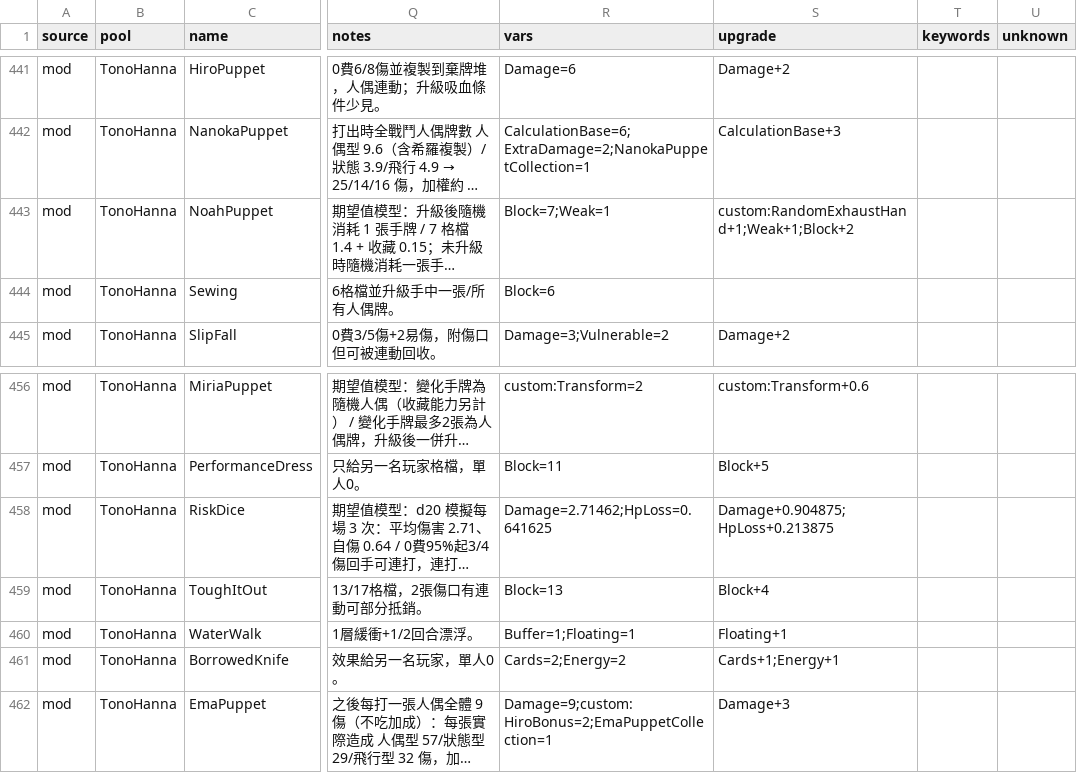
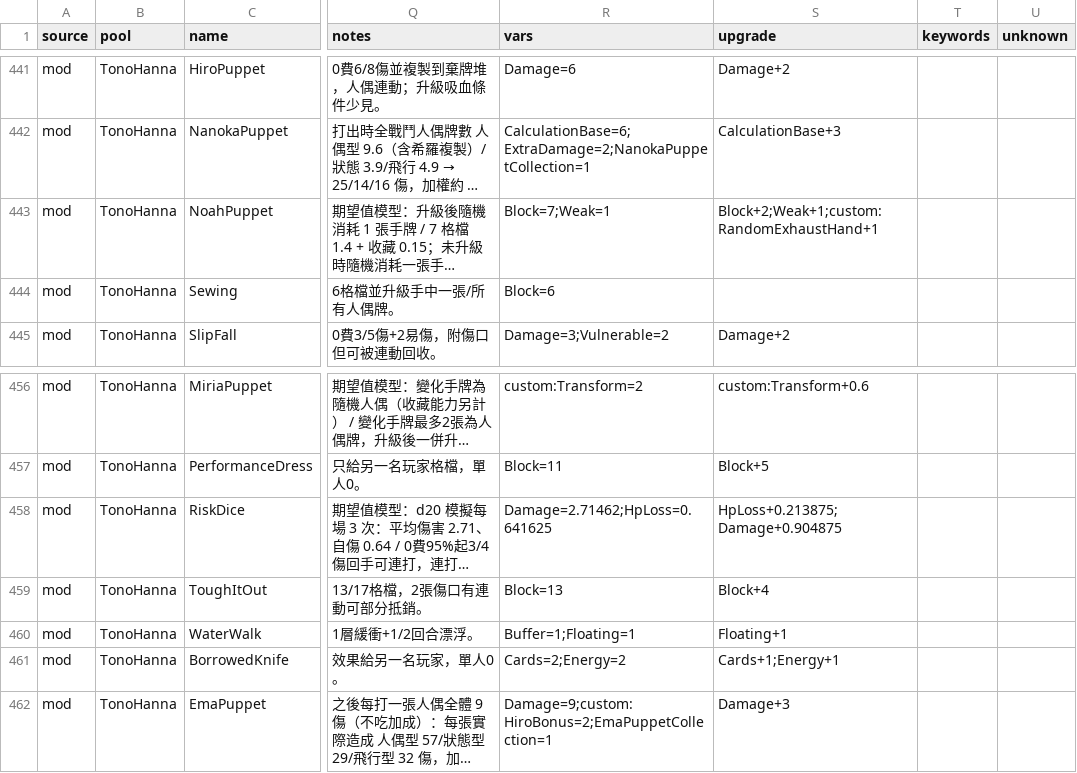
Before and after one commit to STS2-Manosaba/Manosaba, a CSV file: tools/card_score/output/cards.csv, drawn as a sheet; only a part is shown, gaps mark what is left out; long unchanged cells end in …; the diff covers the shown part only; the diff names each change by its address in the sheet, - before the commit and + after, or states it on an @@ line.

```diff
--- a/tools/card_score/output/cards.csv
+++ b/tools/card_score/output/cards.csv
-S443 (upgrade): custom:RandomExhaustHand+1;Weak+1;Block+2
+S443 (upgrade): Block+2;Weak+1;custom:RandomExhaustHand+1
-S458 (upgrade): Damage+0.904875;HpLoss+0.213875
+S458 (upgrade): HpLoss+0.213875;Damage+0.904875
```
Also changed, not shown: 18 edited cells elsewhere in this file, 10 other files.
